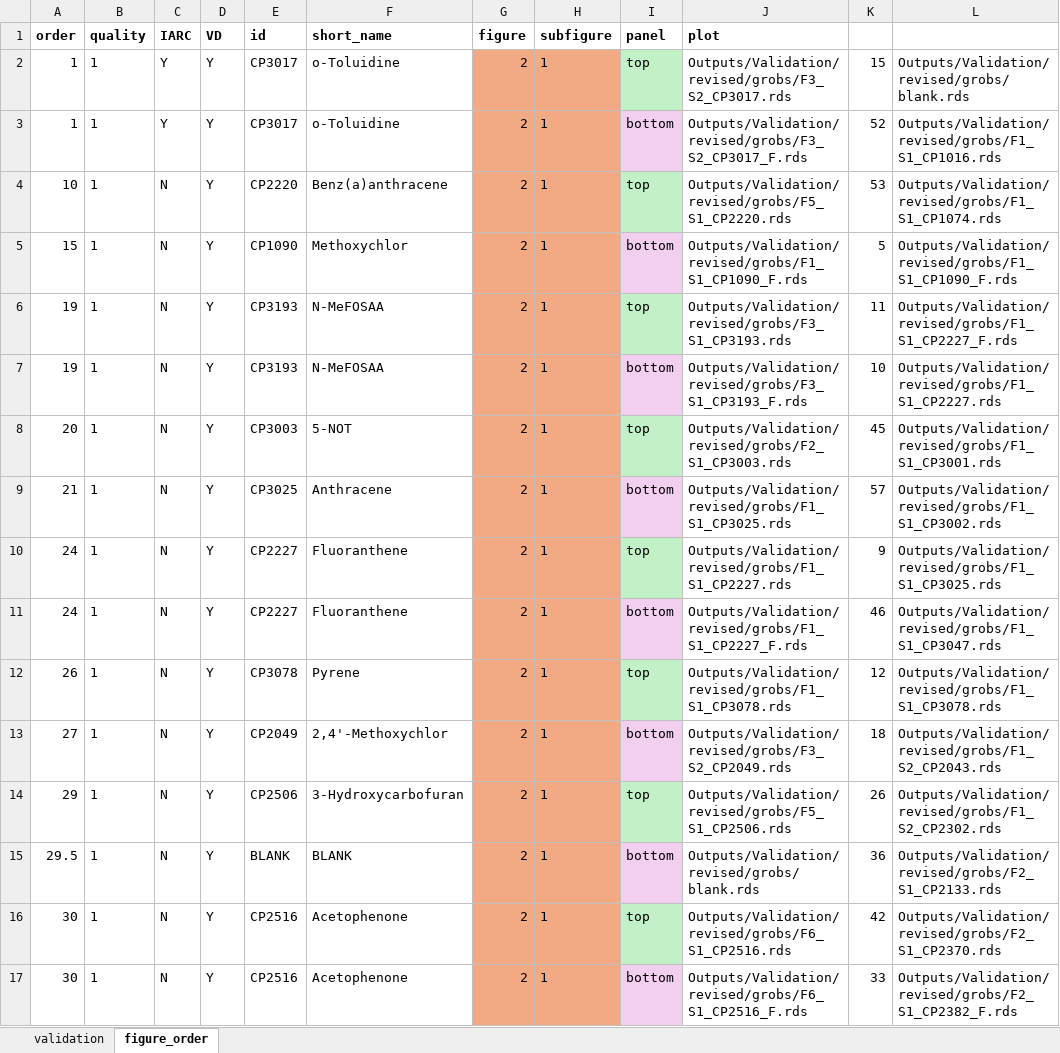
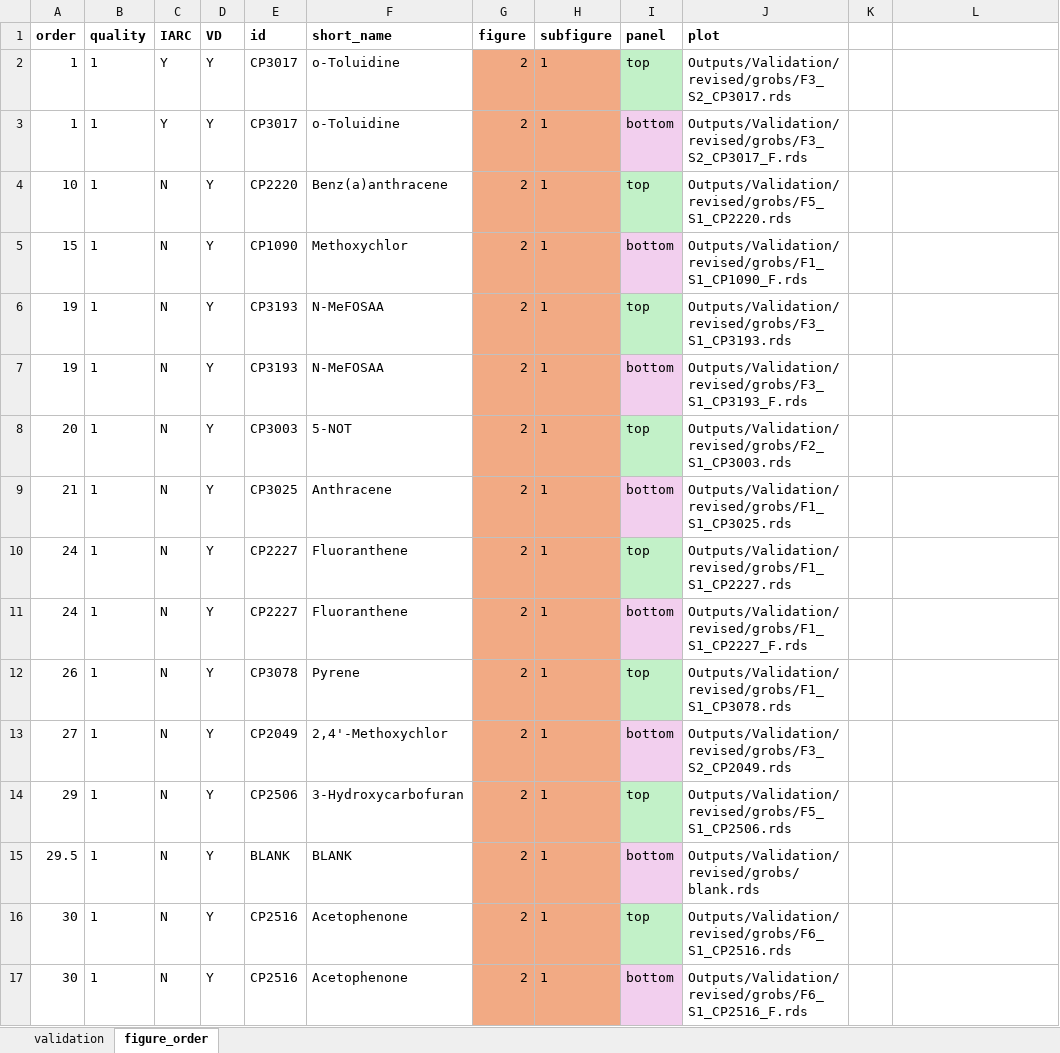
Before and after one commit to jdpreston30/thyroid-exposomics-2025, an Excel workbook: metadata_files/validation.xlsx, sheet figure_order, drawn as a sheet; only a part is shown; values as stored, in another font and other column widths than the file's, no borders; conditional formats not drawn; the diff covers the shown part only; the diff names each change by its address in the sheet, - before the commit and + after, or states it on an @@ line.

Commit message:
changed title names for fragments

```diff
--- a/metadata_files/validation.xlsx (sheet figure_order)
+++ b/metadata_files/validation.xlsx (sheet figure_order)
-K2: 15
+K2: (empty)
-L2: Outputs/Validation/revised/grobs/blank.rds
+L2: (empty)
-K3: 52
+K3: (empty)
-L3: Outputs/Validation/revised/grobs/F1_S1_CP1016.rds
+L3: (empty)
-K4: 53
+K4: (empty)
-L4: Outputs/Validation/revised/grobs/F1_S1_CP1074.rds
+L4: (empty)
-K5: 5
+K5: (empty)
-L5: Outputs/Validation/revised/grobs/F1_S1_CP1090_F.rds
+L5: (empty)
-K6: 11
+K6: (empty)
-L6: Outputs/Validation/revised/grobs/F1_S1_CP2227_F.rds
+L6: (empty)
-K7: 10
+K7: (empty)
-L7: Outputs/Validation/revised/grobs/F1_S1_CP2227.rds
+L7: (empty)
-K8: 45
+K8: (empty)
-L8: Outputs/Validation/revised/grobs/F1_S1_CP3001.rds
+L8: (empty)
-K9: 57
+K9: (empty)
-L9: Outputs/Validation/revised/grobs/F1_S1_CP3002.rds
+L9: (empty)
-K10: 9
+K10: (empty)
-L10: Outputs/Validation/revised/grobs/F1_S1_CP3025.rds
+L10: (empty)
-K11: 46
+K11: (empty)
-L11: Outputs/Validation/revised/grobs/F1_S1_CP3047.rds
+L11: (empty)
-K12: 12
+K12: (empty)
-L12: Outputs/Validation/revised/grobs/F1_S1_CP3078.rds
+L12: (empty)
-K13: 18
+K13: (empty)
-L13: Outputs/Validation/revised/grobs/F1_S2_CP2043.rds
+L13: (empty)
-K14: 26
+K14: (empty)
-L14: Outputs/Validation/revised/grobs/F1_S2_CP2302.rds
+L14: (empty)
-K15: 36
+K15: (empty)
-L15: Outputs/Validation/revised/grobs/F2_S1_CP2133.rds
+L15: (empty)
-K16: 42
+K16: (empty)
-L16: Outputs/Validation/revised/grobs/F2_S1_CP2370.rds
+L16: (empty)
-K17: 33
+K17: (empty)
-L17: Outputs/Validation/revised/grobs/F2_S1_CP2382_F.rds
+L17: (empty)
```
Also changed, not shown: 31 removed rows and 77 edited cells elsewhere in this sheet, 50 other files.
